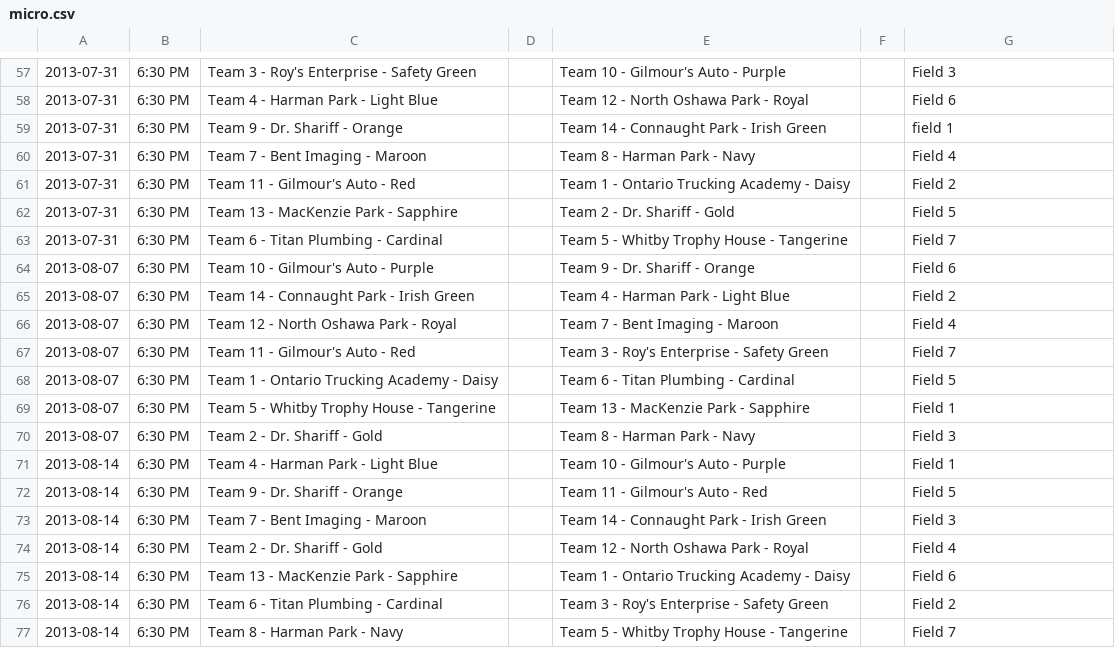
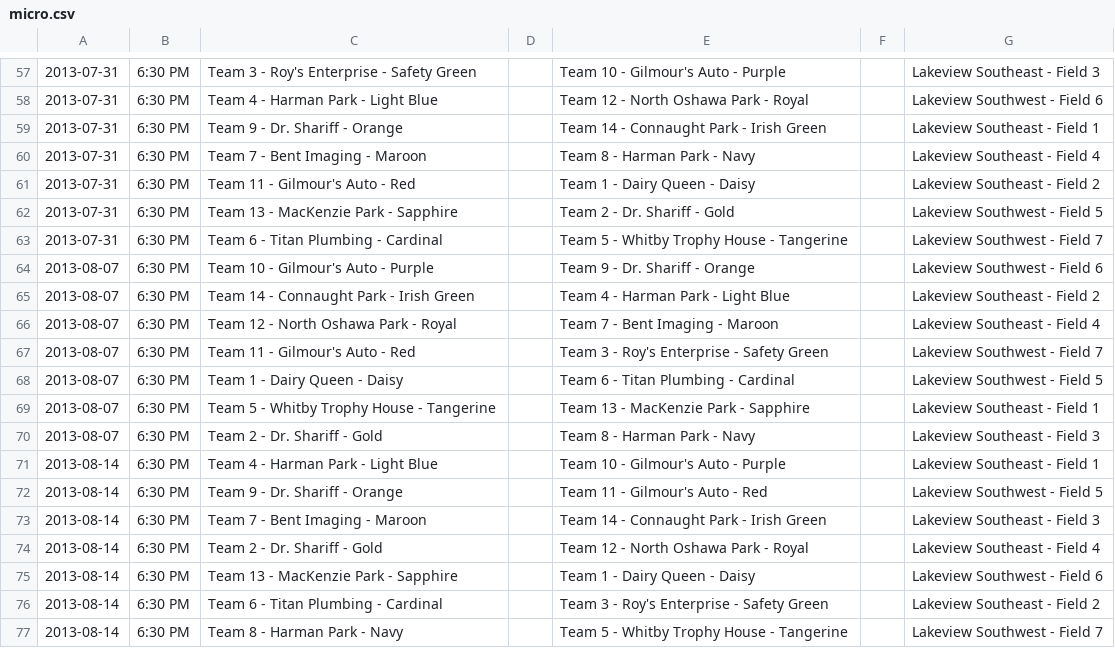
Before and after one commit to rdrake/nascsoccer.org, a CSV file: data/schedules/2013/regular-season/micro.csv, drawn as a sheet; only a part is shown, gaps mark what is left out; the diff covers the shown part only.

Commit message:
Changed OTTA -> Dairy Queen, updated fields to be prefixed with 'Lakeview South(east|west).

```diff
--- a/data/schedules/2013/regular-season/micro.csv
+++ b/data/schedules/2013/regular-season/micro.csv
@@ -57,21 +57,21 @@
-2013-07-31,6:30 PM,Team 3 - Roy's Enterprise - Safety Green,,Team 10 - Gilmour's Auto - Purple,,Field 3
-2013-07-31,6:30 PM,Team 4 - Harman Park - Light Blue,,Team 12 - North Oshawa Park - Royal,,Field 6
-2013-07-31,6:30 PM,Team 9 - Dr. Shariff - Orange,,Team 14 - Connaught Park - Irish Green,,field 1
-2013-07-31,6:30 PM,Team 7 - Bent Imaging - Maroon,,Team 8 - Harman Park - Navy,,Field 4
-2013-07-31,6:30 PM,Team 11 - Gilmour's Auto - Red,,Team 1 - Ontario Trucking Academy - Daisy,,Field 2
-2013-07-31,6:30 PM,Team 13 - MacKenzie Park - Sapphire,,Team 2 - Dr. Shariff - Gold,,Field 5
-2013-07-31,6:30 PM,Team 6 - Titan Plumbing -  Cardinal,,Team 5 - Whitby Trophy House - Tangerine,,Field 7
-2013-08-07,6:30 PM,Team 10 - Gilmour's Auto - Purple,,Team 9 - Dr. Shariff - Orange,,Field 6
-2013-08-07,6:30 PM,Team 14 - Connaught Park - Irish Green,,Team 4 - Harman Park - Light Blue,,Field 2
-2013-08-07,6:30 PM,Team 12 - North Oshawa Park - Royal,,Team 7 - Bent Imaging - Maroon,,Field 4
-2013-08-07,6:30 PM,Team 11 - Gilmour's Auto - Red,,Team 3 - Roy's Enterprise - Safety Green,,Field 7
-2013-08-07,6:30 PM,Team 1 - Ontario Trucking Academy - Daisy,,Team 6 - Titan Plumbing -  Cardinal,,Field 5
-2013-08-07,6:30 PM,Team 5 - Whitby Trophy House - Tangerine,,Team 13 - MacKenzie Park - Sapphire,,Field 1
-2013-08-07,6:30 PM,Team 2 - Dr. Shariff - Gold,,Team 8 - Harman Park - Navy,,Field 3
-2013-08-14,6:30 PM,Team 4 - Harman Park - Light Blue,,Team 10 - Gilmour's Auto - Purple,,Field 1
-2013-08-14,6:30 PM,Team 9 - Dr. Shariff - Orange,,Team 11 - Gilmour's Auto - Red,,Field 5
-2013-08-14,6:30 PM,Team 7 - Bent Imaging - Maroon,,Team 14 - Connaught Park - Irish Green,,Field 3
-2013-08-14,6:30 PM,Team 2 - Dr. Shariff - Gold,,Team 12 - North Oshawa Park - Royal,,Field 4
-2013-08-14,6:30 PM,Team 13 - MacKenzie Park - Sapphire,,Team 1 - Ontario Trucking Academy - Daisy,,Field 6
-2013-08-14,6:30 PM,Team 6 - Titan Plumbing -  Cardinal,,Team 3 - Roy's Enterprise - Safety Green,,Field 2
-2013-08-14,6:30 PM,Team 8 - Harman Park - Navy,,Team 5 - Whitby Trophy House - Tangerine,,Field 7
+2013-07-31,6:30 PM,Team 3 - Roy's Enterprise - Safety Green,,Team 10 - Gilmour's Auto - Purple,,Lakeview Southeast - Field 3
+2013-07-31,6:30 PM,Team 4 - Harman Park - Light Blue,,Team 12 - North Oshawa Park - Royal,,Lakeview Southwest - Field 6
+2013-07-31,6:30 PM,Team 9 - Dr. Shariff - Orange,,Team 14 - Connaught Park - Irish Green,,Lakeview Southeast - Field 1
+2013-07-31,6:30 PM,Team 7 - Bent Imaging - Maroon,,Team 8 - Harman Park - Navy,,Lakeview Southeast - Field 4
+2013-07-31,6:30 PM,Team 11 - Gilmour's Auto - Red,,Team 1 - Dairy Queen - Daisy,,Lakeview Southeast - Field 2
+2013-07-31,6:30 PM,Team 13 - MacKenzie Park - Sapphire,,Team 2 - Dr. Shariff - Gold,,Lakeview Southwest - Field 5
+2013-07-31,6:30 PM,Team 6 - Titan Plumbing -  Cardinal,,Team 5 - Whitby Trophy House - Tangerine,,Lakeview Southwest - Field 7
+2013-08-07,6:30 PM,Team 10 - Gilmour's Auto - Purple,,Team 9 - Dr. Shariff - Orange,,Lakeview Southwest - Field 6
+2013-08-07,6:30 PM,Team 14 - Connaught Park - Irish Green,,Team 4 - Harman Park - Light Blue,,Lakeview Southeast - Field 2
+2013-08-07,6:30 PM,Team 12 - North Oshawa Park - Royal,,Team 7 - Bent Imaging - Maroon,,Lakeview Southeast - Field 4
+2013-08-07,6:30 PM,Team 11 - Gilmour's Auto - Red,,Team 3 - Roy's Enterprise - Safety Green,,Lakeview Southwest - Field 7
+2013-08-07,6:30 PM,Team 1 - Dairy Queen - Daisy,,Team 6 - Titan Plumbing -  Cardinal,,Lakeview Southwest - Field 5
+2013-08-07,6:30 PM,Team 5 - Whitby Trophy House - Tangerine,,Team 13 - MacKenzie Park - Sapphire,,Lakeview Southeast - Field 1
+2013-08-07,6:30 PM,Team 2 - Dr. Shariff - Gold,,Team 8 - Harman Park - Navy,,Lakeview Southeast - Field 3
+2013-08-14,6:30 PM,Team 4 - Harman Park - Light Blue,,Team 10 - Gilmour's Auto - Purple,,Lakeview Southeast - Field 1
+2013-08-14,6:30 PM,Team 9 - Dr. Shariff - Orange,,Team 11 - Gilmour's Auto - Red,,Lakeview Southwest - Field 5
+2013-08-14,6:30 PM,Team 7 - Bent Imaging - Maroon,,Team 14 - Connaught Park - Irish Green,,Lakeview Southeast - Field 3
+2013-08-14,6:30 PM,Team 2 - Dr. Shariff - Gold,,Team 12 - North Oshawa Park - Royal,,Lakeview Southeast - Field 4
+2013-08-14,6:30 PM,Team 13 - MacKenzie Park - Sapphire,,Team 1 - Dairy Queen - Daisy,,Lakeview Southwest - Field 6
+2013-08-14,6:30 PM,Team 6 - Titan Plumbing -  Cardinal,,Team 3 - Roy's Enterprise - Safety Green,,Lakeview Southeast - Field 2
+2013-08-14,6:30 PM,Team 8 - Harman Park - Navy,,Team 5 - Whitby Trophy House - Tangerine,,Lakeview Southwest - Field 7
```
Also changed, not shown: 57 edited cells elsewhere in this file.
